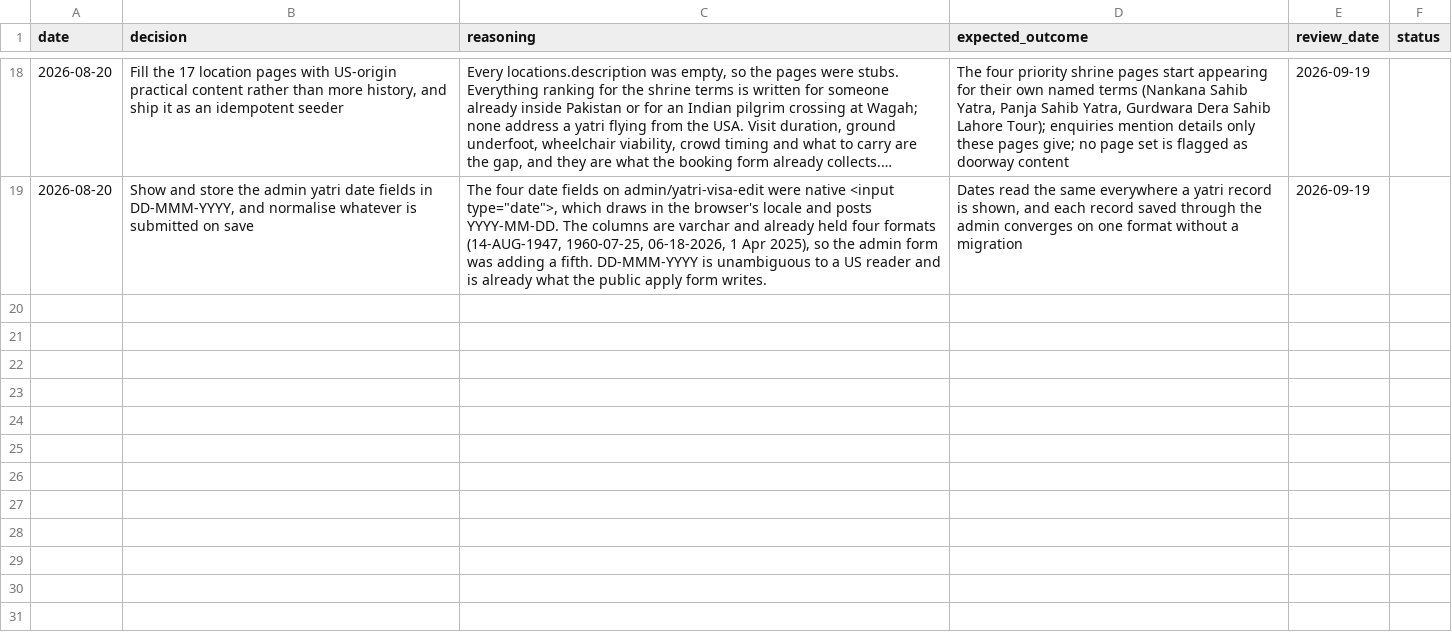
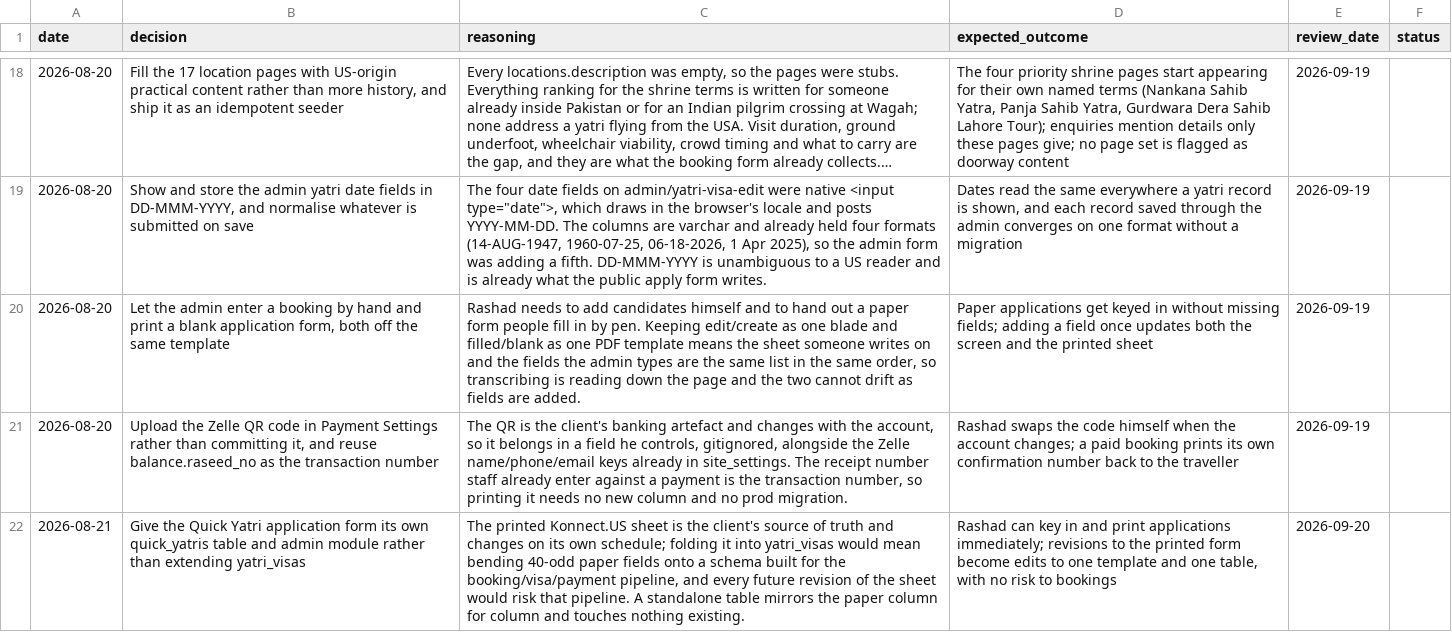
Before and after one commit to asghar786/KonnectYatra, a CSV file: memory/decisions.csv, drawn as a sheet; only a part is shown, gaps mark what is left out; long unchanged cells end in …; the diff names each change by its address in the sheet, - before the commit and + after, or states it on an @@ line.

Commit message:
Memory: the Quick Yatri module decision and its review row

```diff
--- a/memory/decisions.csv
+++ b/memory/decisions.csv
+row 20: 2026-08-20 | Let the admin enter a booking by hand and print a blank application form, both off the same template | Rashad needs to add candidates himself and to hand out a paper form people fill in by pen. Keeping edit/create as one blade and filled/blank as one PDF template means the sheet someone writes on and the fields the admin types are the same list in the same order, so transcribing is reading down the page and the two cannot drift as fields are added. | Paper applications get keyed in without missing fields; adding a field once updates both the screen and the printed sheet | 2026-09-19
+row 21: 2026-08-20 | Upload the Zelle QR code in Payment Settings rather than committing it, and reuse balance.raseed_no as the transaction number | The QR is the client's banking artefact and changes with the account, so it belongs in a field he controls, gitignored, alongside the Zelle name/phone/email keys already in site_settings. The receipt number staff already enter against a payment is the transaction number, so printing it needs no new column and no prod migration. | Rashad swaps the code himself when the account changes; a paid booking prints its own confirmation number back to the traveller | 2026-09-19
+row 22: 2026-08-21 | Give the Quick Yatri application form its own quick_yatris table and admin module rather than extending yatri_visas | The printed Konnect.US sheet is the client's source of truth and changes on its own schedule; folding it into yatri_visas would mean bending 40-odd paper fields onto a schema built for the booking/visa/payment pipeline, and every future revision of the sheet would risk that pipeline. A standalone table mirrors the paper column for column and touches nothing existing. | Rashad can key in and print applications immediately; revisions to the printed form become edits to one template and one table, with no risk to bookings | 2026-09-20
```
Also changed, not shown: 2 other files.
